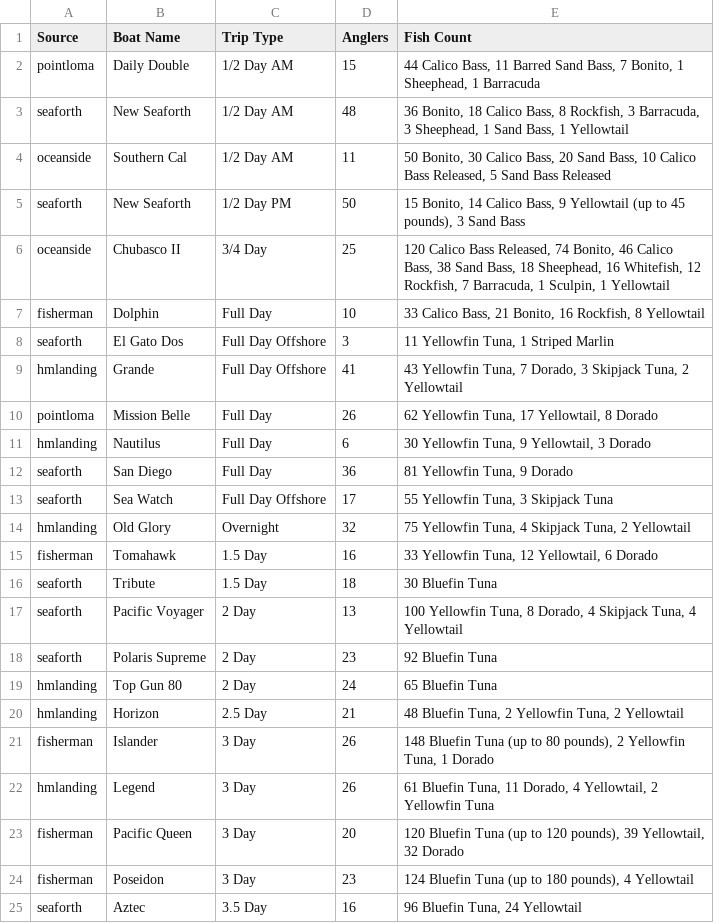
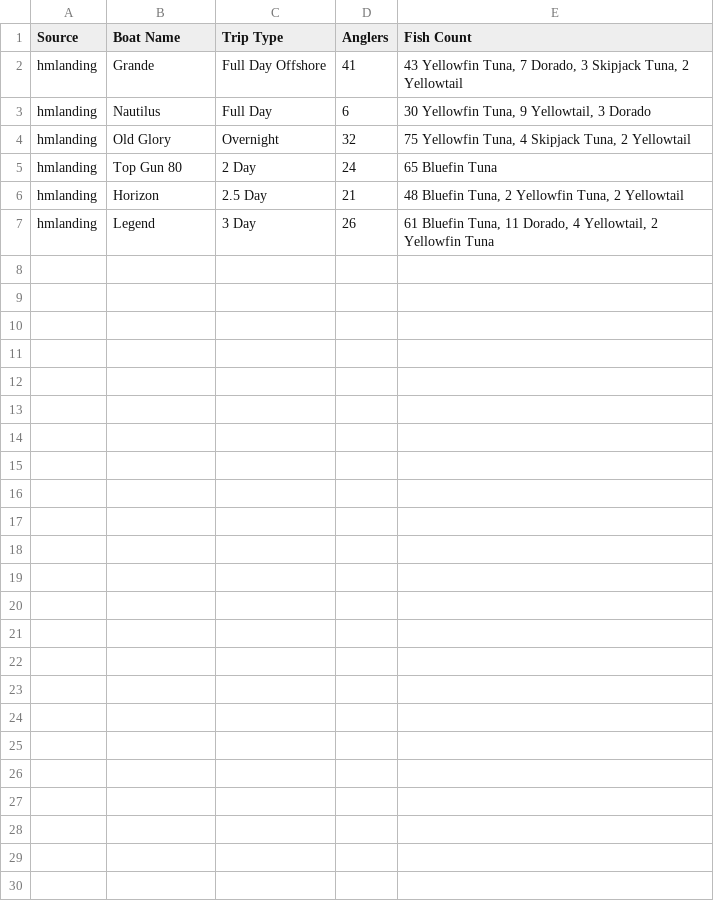
Before and after one commit to hdehaini/Fishing_Reports, a CSV file: database/sorted_fishing_reports.csv, drawn as a sheet; the diff names each change by its address in the sheet, - before the commit and + after, or states it on an @@ line.

```diff
--- a/database/sorted_fishing_reports.csv
+++ b/database/sorted_fishing_reports.csv
-row 2: pointloma | Daily Double | 1/2 Day AM | 15 | 44 Calico Bass, 11 Barred Sand Bass, 7 Bonito, 1 Sheephead, 1 Barracuda
-row 3: seaforth | New Seaforth | 1/2 Day AM | 48 | 36 Bonito, 18 Calico Bass, 8 Rockfish, 3 Barracuda, 3 Sheephead, 1 Sand Bass, 1 Yellowtail
-row 4: oceanside | Southern Cal | 1/2 Day AM | 11 | 50 Bonito, 30 Calico Bass, 20 Sand Bass, 10 Calico Bass Released, 5 Sand Bass Released
-row 5: seaforth | New Seaforth | 1/2 Day PM | 50 | 15 Bonito, 14 Calico Bass, 9 Yellowtail (up to 45 pounds), 3 Sand Bass
-row 6: oceanside | Chubasco II | 3/4 Day | 25 | 120 Calico Bass Released, 74 Bonito, 46 Calico Bass, 38 Sand Bass, 18 Sheephead, 16 Whitefish, 12 Rockfish, 7 Barracuda, 1 Sculpin, 1 Yellowtail
-row 7: fisherman | Dolphin | Full Day | 10 | 33 Calico Bass, 21 Bonito, 16 Rockfish, 8 Yellowtail
-row 8: seaforth | El Gato Dos | Full Day Offshore | 3 | 11 Yellowfin Tuna, 1 Striped Marlin
-row 10: pointloma | Mission Belle | Full Day | 26 | 62 Yellowfin Tuna, 17 Yellowtail, 8 Dorado
-row 12: seaforth | San Diego | Full Day | 36 | 81 Yellowfin Tuna, 9 Dorado
-row 13: seaforth | Sea Watch | Full Day Offshore | 17 | 55 Yellowfin Tuna, 3 Skipjack Tuna
-row 15: fisherman | Tomahawk | 1.5 Day | 16 | 33 Yellowfin Tuna, 12 Yellowtail, 6 Dorado
-row 16: seaforth | Tribute | 1.5 Day | 18 | 30 Bluefin Tuna
-row 17: seaforth | Pacific Voyager | 2 Day | 13 | 100 Yellowfin Tuna, 8 Dorado, 4 Skipjack Tuna, 4 Yellowtail
-row 18: seaforth | Polaris Supreme | 2 Day | 23 | 92 Bluefin Tuna
-row 21: fisherman | Islander | 3 Day | 26 | 148 Bluefin Tuna (up to 80 pounds), 2 Yellowfin Tuna, 1 Dorado
-row 23: fisherman | Pacific Queen | 3 Day | 20 | 120 Bluefin Tuna (up to 120 pounds), 39 Yellowtail, 32 Dorado
-row 24: fisherman | Poseidon | 3 Day | 23 | 124 Bluefin Tuna (up to 180 pounds), 4 Yellowtail
-row 25: seaforth | Aztec | 3.5 Day | 16 | 96 Bluefin Tuna, 24 Yellowtail
```
Also changed, not shown: database/reports_history.csv, 1 other file.
